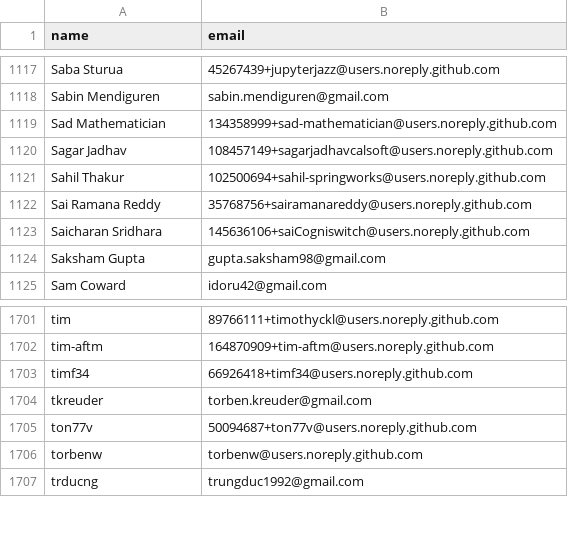
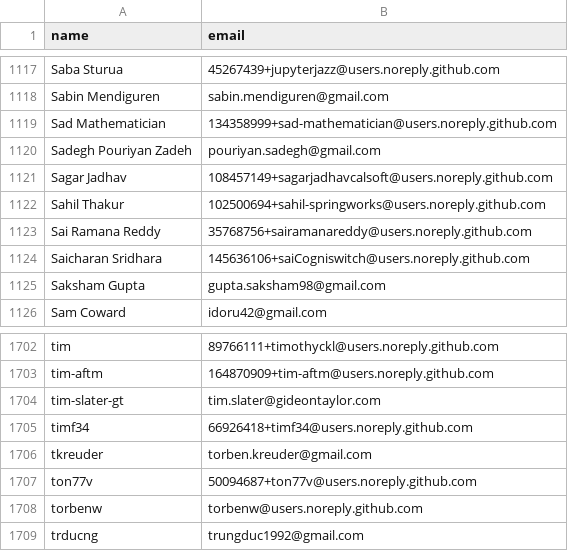
Before and after one commit to LassiLil/SDMO2025Project, a CSV file: project1devs/devs.csv, drawn as a sheet; only a part is shown, gaps mark what is left out; the diff names each change by its address in the sheet, - before the commit and + after, or states it on an @@ line.

```diff
--- a/project1devs/devs.csv
+++ b/project1devs/devs.csv
+row 1120: Sadegh Pouriyan Zadeh | pouriyan.sadegh@gmail.com
+row 1704: tim-slater-gt | tim.slater@gideontaylor.com
```
Also changed, not shown: project1devs/devs_similarity_t=0.6.csv, project1devs/devs_similarity_t=0.9.csv, 5 other files.
